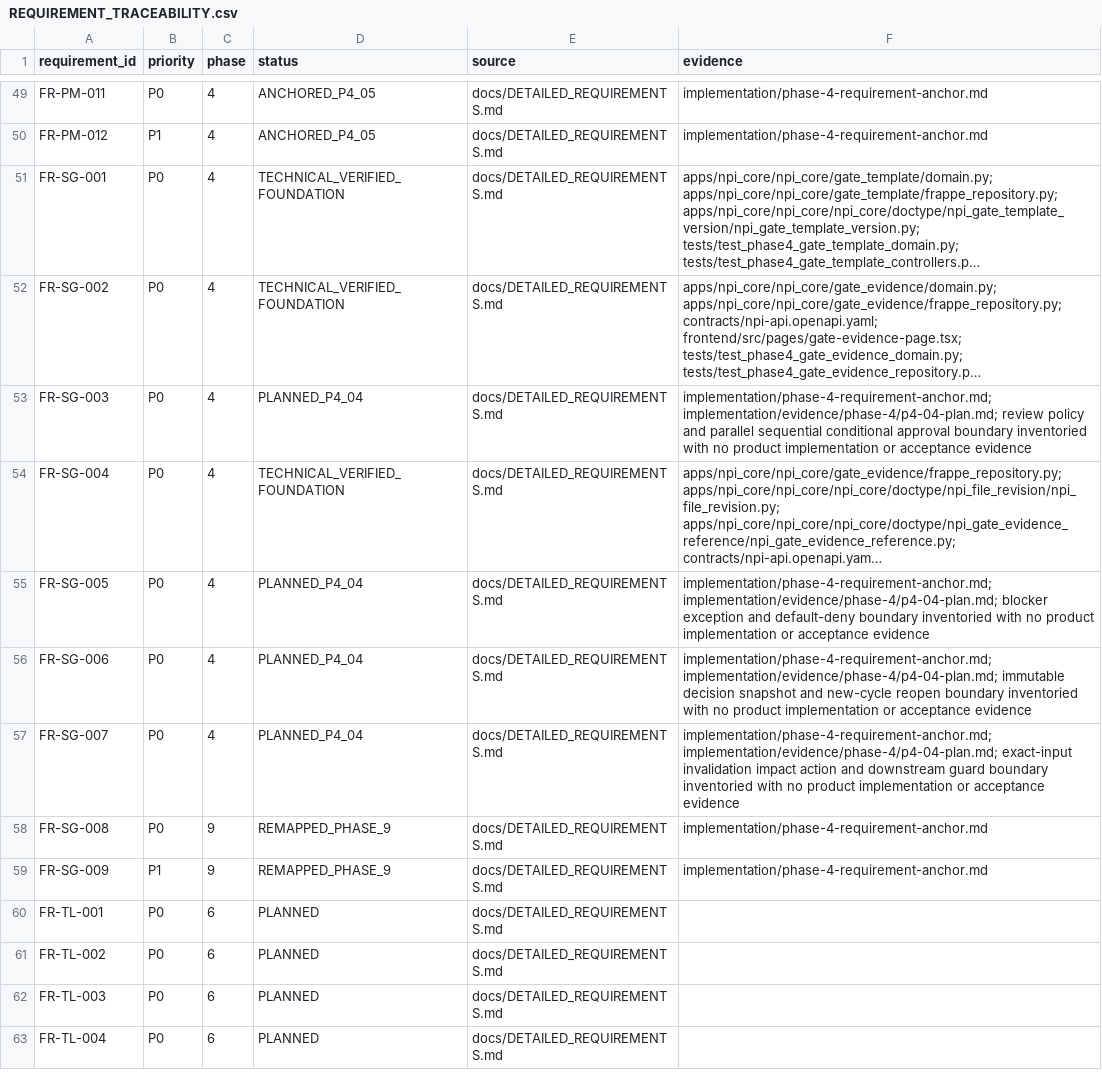
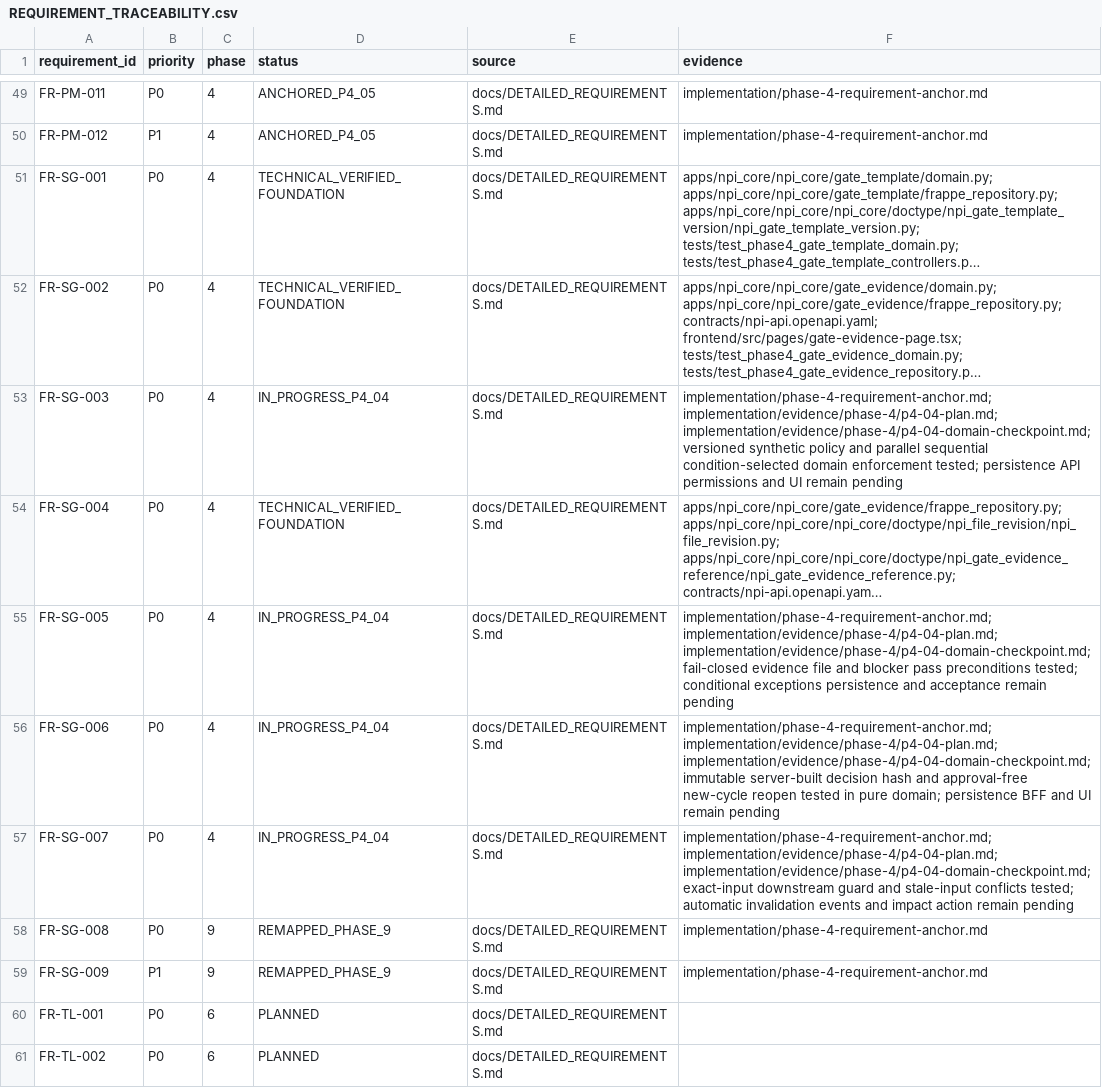
Before and after one commit to kaibowang-hash/jce_npi, a CSV file: implementation/REQUIREMENT_TRACEABILITY.csv, drawn as a sheet; only a part is shown, gaps mark what is left out; the shorter side is filled out with more unchanged rows; long unchanged cells end in …; the diff names each change by its address in the sheet, - before the commit and + after, or states it on an @@ line.

Commit message:
feat(phase4): add gate review domain foundation

```diff
--- a/implementation/REQUIREMENT_TRACEABILITY.csv
+++ b/implementation/REQUIREMENT_TRACEABILITY.csv
-D53 (status): PLANNED_P4_04
+D53 (status): IN_PROGRESS_P4_04
-F53 (evidence): implementation/phase-4-requirement-anchor.md; implementation/evidence/phase-4/p4-04-plan.md; review policy and parallel sequential conditional approval boundary inventoried with no product implementation or acceptance evidence
+F53 (evidence): implementation/phase-4-requirement-anchor.md; implementation/evidence/phase-4/p4-04-plan.md; implementation/evidence/phase-4/p4-04-domain-checkpoint.md; versioned synthetic policy and parallel sequential condition-selected domain enforcement tested; persistence API permissions and UI remain pending
-D55:D57 (status): PLANNED_P4_04
+D55:D57 (status): IN_PROGRESS_P4_04
-F55 (evidence): implementation/phase-4-requirement-anchor.md; implementation/evidence/phase-4/p4-04-plan.md; blocker exception and default-deny boundary inventoried with no product implementation or acceptance evidence
+F55 (evidence): implementation/phase-4-requirement-anchor.md; implementation/evidence/phase-4/p4-04-plan.md; implementation/evidence/phase-4/p4-04-domain-checkpoint.md; fail-closed evidence file and blocker pass preconditions tested; conditional exceptions persistence and acceptance remain pending
-F56 (evidence): implementation/phase-4-requirement-anchor.md; implementation/evidence/phase-4/p4-04-plan.md; immutable decision snapshot and new-cycle reopen boundary inventoried with no product implementation or acceptance evidence
+F56 (evidence): implementation/phase-4-requirement-anchor.md; implementation/evidence/phase-4/p4-04-plan.md; implementation/evidence/phase-4/p4-04-domain-checkpoint.md; immutable server-built decision hash and approval-free new-cycle reopen tested in pure domain; persistence BFF and UI remain pending
-F57 (evidence): implementation/phase-4-requirement-anchor.md; implementation/evidence/phase-4/p4-04-plan.md; exact-input invalidation impact action and downstream guard boundary inventoried with no product implementation or acceptance evidence
+F57 (evidence): implementation/phase-4-requirement-anchor.md; implementation/evidence/phase-4/p4-04-plan.md; implementation/evidence/phase-4/p4-04-domain-checkpoint.md; exact-input downstream guard and stale-input conflicts tested; automatic invalidation events and impact action remain pending
```
Also changed, not shown: 8 other files.
